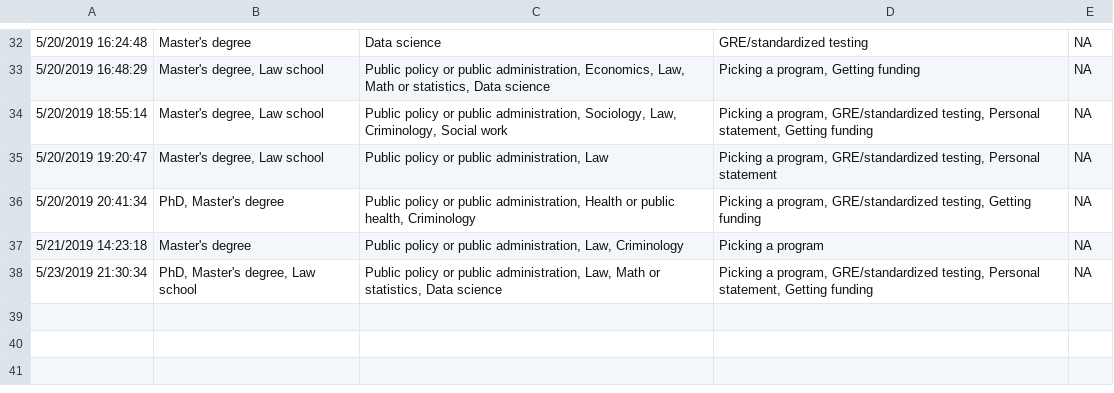
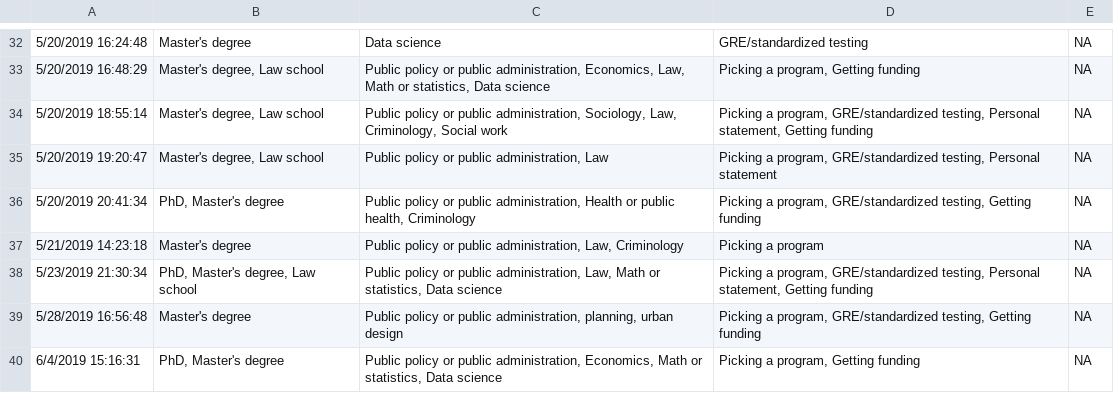
Before and after one commit to sstrochak/raads, a CSV file: data/grad-school-survey.csv, drawn as a sheet; only a part is shown, gaps mark what is left out; the diff names each change by its address in the sheet, - before the commit and + after, or states it on an @@ line.

Commit message:
update with new survey data

```diff
--- a/data/grad-school-survey.csv
+++ b/data/grad-school-survey.csv
+row 39: 5/28/2019 16:56:48 | Master's degree | Public policy or public administration, planning, urban design | Picking a program, GRE/standardized testing, Getting funding | NA
+row 40: 6/4/2019 15:16:31 | PhD, Master's degree | Public policy or public administration, Economics, Math or statistics, Data science | Picking a program, Getting funding | NA
```
Also changed, not shown: 5 other files.
